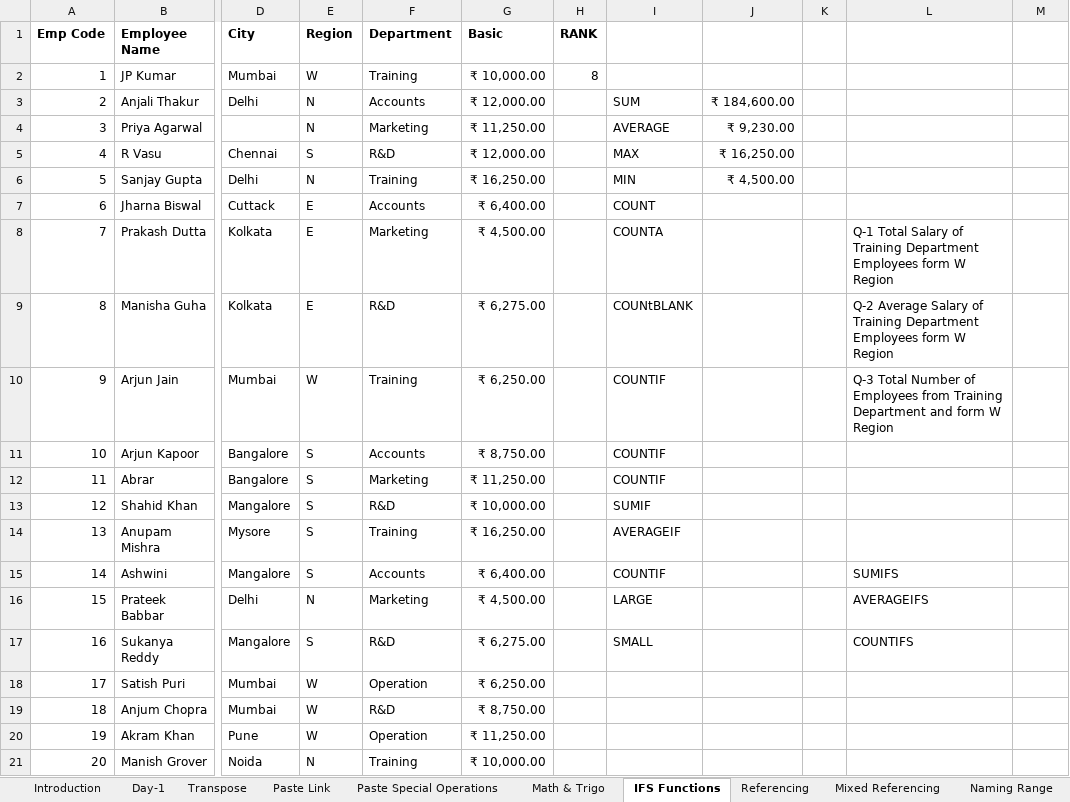
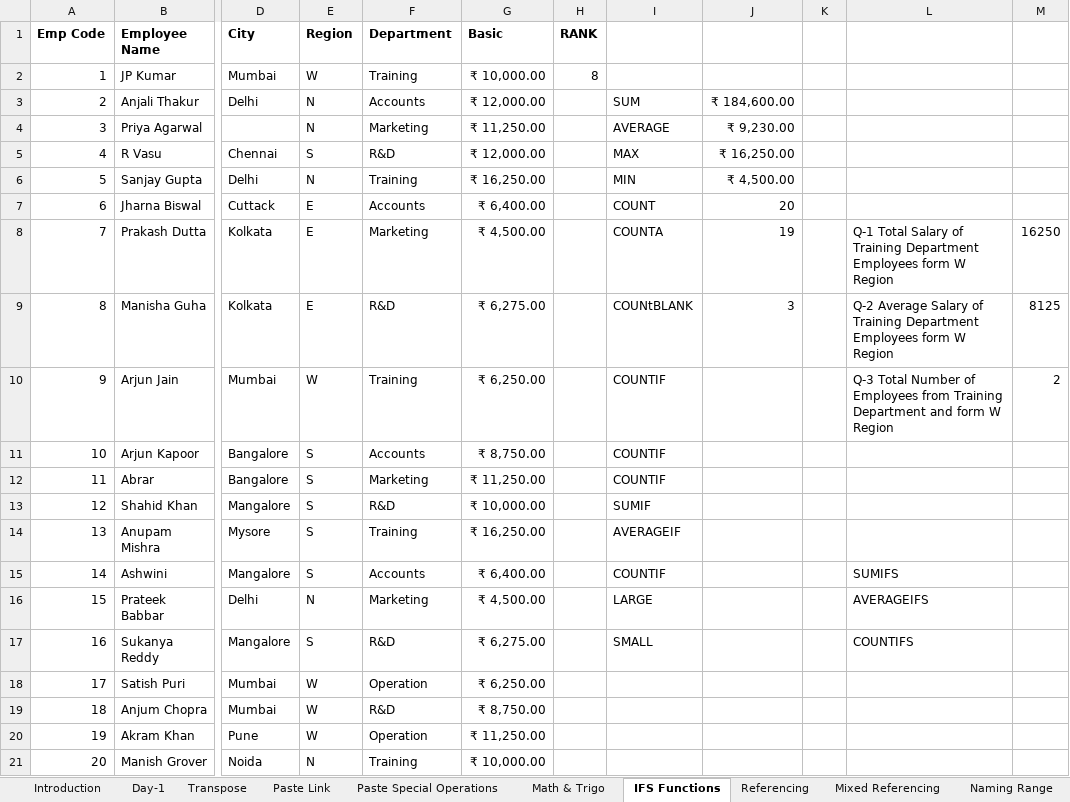
Before and after one commit to varunesharasu/Excel, an Excel workbook: Basic Practise File.xlsx, sheet IFS Functions, drawn as a sheet; only a part is shown, gaps mark what is left out; values as stored, in another font and other column widths than the file's, no borders; the diff names each change by its address in the sheet, - before the commit and + after, or states it on an @@ line.

Commit message:
Update Basic Practise File.xlsx
Modified the binary Excel workbook 'Basic Practise File.xlsx'. This commit replaces/updates the spreadsheet contents; binary diff is recorded so view the file in Excel to inspect specific changes.

```diff
--- a/Basic Practise File.xlsx (sheet IFS Functions)
+++ b/Basic Practise File.xlsx (sheet IFS Functions)
-J7: (empty)
+J7: 20
-J8: (empty)
+J8: 19
-M8: (empty)
+M8: 16250
-J9: (empty)
+J9: 3
-M9: (empty)
+M9: 8125
-M10: (empty)
+M10: 2
```
Also changed, not shown: sheet Paste Special Operations.
